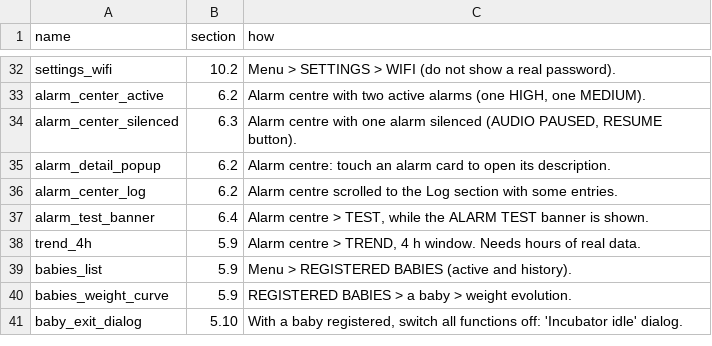
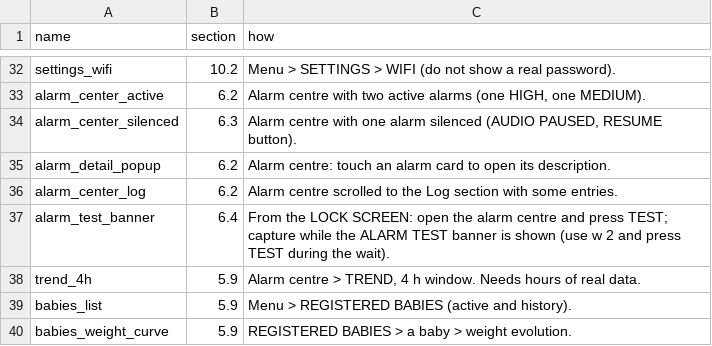
Before and after one commit to medicalopenworld/IncuNest, a CSV file: docs/manual/tools/captures.csv, drawn as a sheet; only a part is shown, gaps mark what is left out; the shorter side is filled out with more unchanged rows.

```diff
--- a/docs/manual/tools/captures.csv
+++ b/docs/manual/tools/captures.csv
@@ -36,3 +36,3 @@ alarm_detail_popup,6.2,"Alarm centre: touch an alarm card to open its descriptio
 alarm_center_log,6.2,"Alarm centre scrolled to the Log section with some entries."
-alarm_test_banner,6.4,"Alarm centre > TEST, while the ALARM TEST banner is shown."
+alarm_test_banner,6.4,"From the LOCK SCREEN: open the alarm centre and press TEST; capture while the ALARM TEST banner is shown (use w 2 and press TEST during the wait)."
 trend_4h,5.9,"Alarm centre > TREND, 4 h window. Needs hours of real data."
```
Also changed, not shown: 23 other files.
